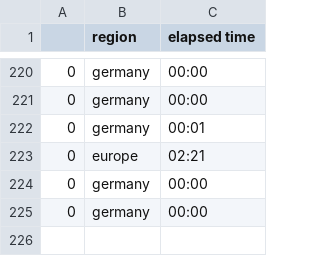
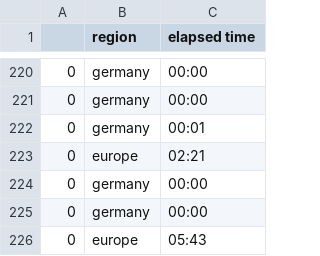
Before and after one commit to Hitchwiki/hitchmap-data, a CSV file: visualization/predictors/logging/time_tracker.csv, drawn as a sheet; only a part is shown, gaps mark what is left out.

```diff
--- a/visualization/predictors/logging/time_tracker.csv
+++ b/visualization/predictors/logging/time_tracker.csv
@@ -225 +225,2 @@
 0,germany,00:00
+0,europe,05:43
```
Also changed, not shown: 2 other files.
